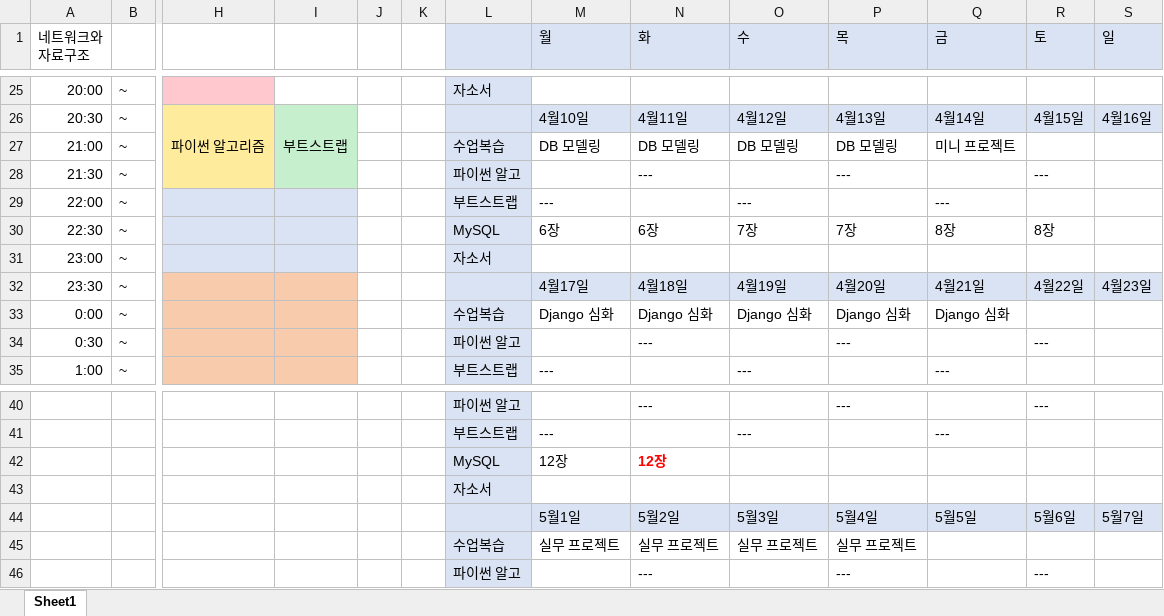
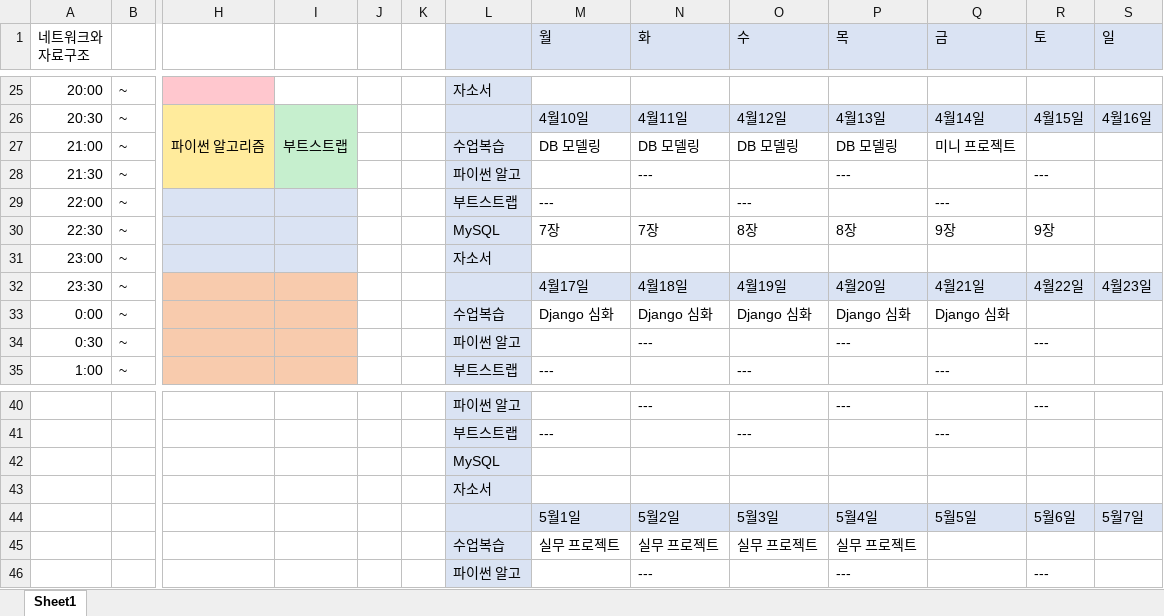
Before and after one commit to ssongnoss66/TIL-MATERIAL, an Excel workbook: 🥸.xlsx, sheet Sheet1, drawn as a sheet; only a part is shown, gaps mark what is left out; values as stored, in another font and other column widths than the file's, no borders; removed rows and columns are numbered as before the commit, all else as after; rows hold the shown columns only; the diff covers the shown part only; the diff names each change by its address in the sheet, - before the commit and + after, or states it on an @@ line.

```diff
--- a/🥸.xlsx (sheet Sheet1)
+++ b/🥸.xlsx (sheet Sheet1)
-M30 (월): 6장
+M30 (월): 7장
-N30 (화): 6장
+N30 (화): 7장
-O30 (수): 7장
+O30 (수): 8장
-P30 (목): 7장
+P30 (목): 8장
-Q30 (금): 8장
+Q30 (금): 9장
-R30 (토): 8장
+R30 (토): 9장
-row 42:  |  |  |  |  |  | MySQL | 12장 | 12장
+row 42:  |  |  |  |  |  | MySQL
```
Also changed, not shown: 30 edited cells and cell formats elsewhere in this sheet.
